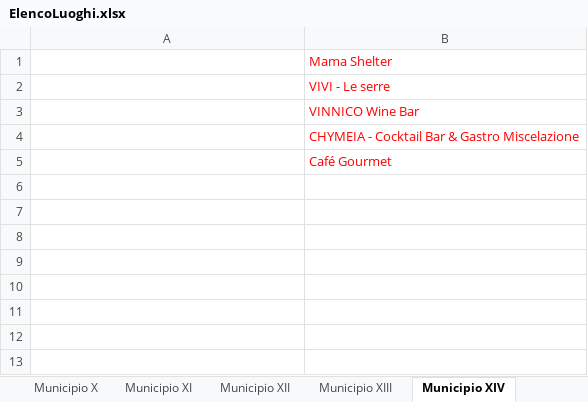
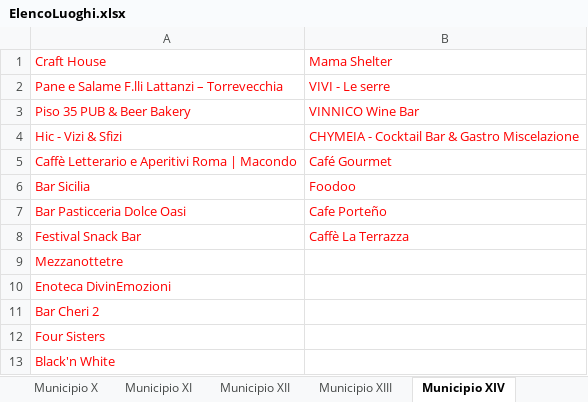
Before and after one commit to lauraaconcari/ProgettoLTW, an Excel workbook: ElencoLuoghi.xlsx, sheet Municipio XIV, drawn as a sheet; values as stored, in another font and other column widths than the file's, no borders; the diff names each change by its address in the sheet, - before the commit and + after, or states it on an @@ line.

```diff
--- a/ElencoLuoghi.xlsx (sheet Municipio XIV)
+++ b/ElencoLuoghi.xlsx (sheet Municipio XIV)
-A1: (empty)
+A1: Craft House
-A2: (empty)
+A2: Pane e Salame F.lli Lattanzi – Torrevecchia
-A3: (empty)
+A3: Piso 35 PUB & Beer Bakery
-A4: (empty)
+A4: Hic - Vizi & Sfizi
-A5: (empty)
+A5: Caffè Letterario e Aperitivi Roma | Macondo
+row 6: Bar Sicilia | Foodoo
+row 7: Bar Pasticceria Dolce Oasi | Cafe Porteño
+row 8: Festival Snack Bar | Caffè La Terrazza
+row 9: Mezzanottetre
+row 10: Enoteca DivinEmozioni
+row 11: Bar Cheri 2
+row 12: Four Sisters
+row 13: Black'n White
```
Also changed, not shown: 1 other file.
